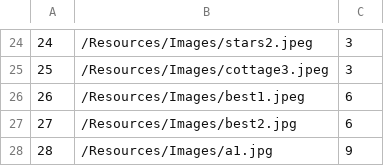
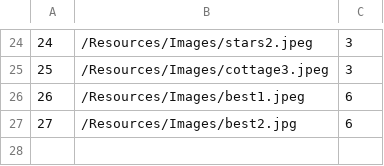
Before and after one commit to anjalovric/Tim1, a CSV file: InitialProject/Resources/Data/accommodationImages.csv, drawn as a sheet; only a part is shown, gaps mark what is left out.

```diff
--- a/InitialProject/Resources/Data/accommodationImages.csv
+++ b/InitialProject/Resources/Data/accommodationImages.csv
@@ -27,2 +27 @@
 27|/Resources/Images/best2.jpg|6
-28|/Resources/Images/a1.jpg|9
```
Also changed, not shown: 4 other files.
